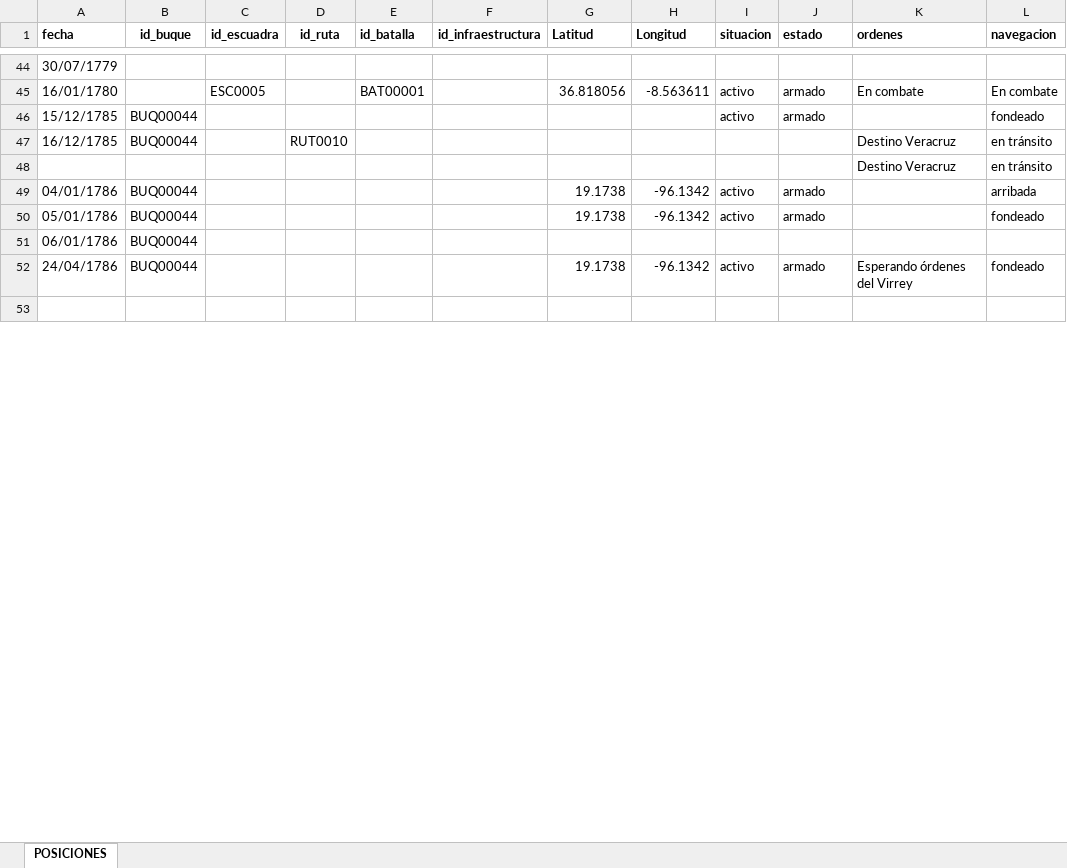
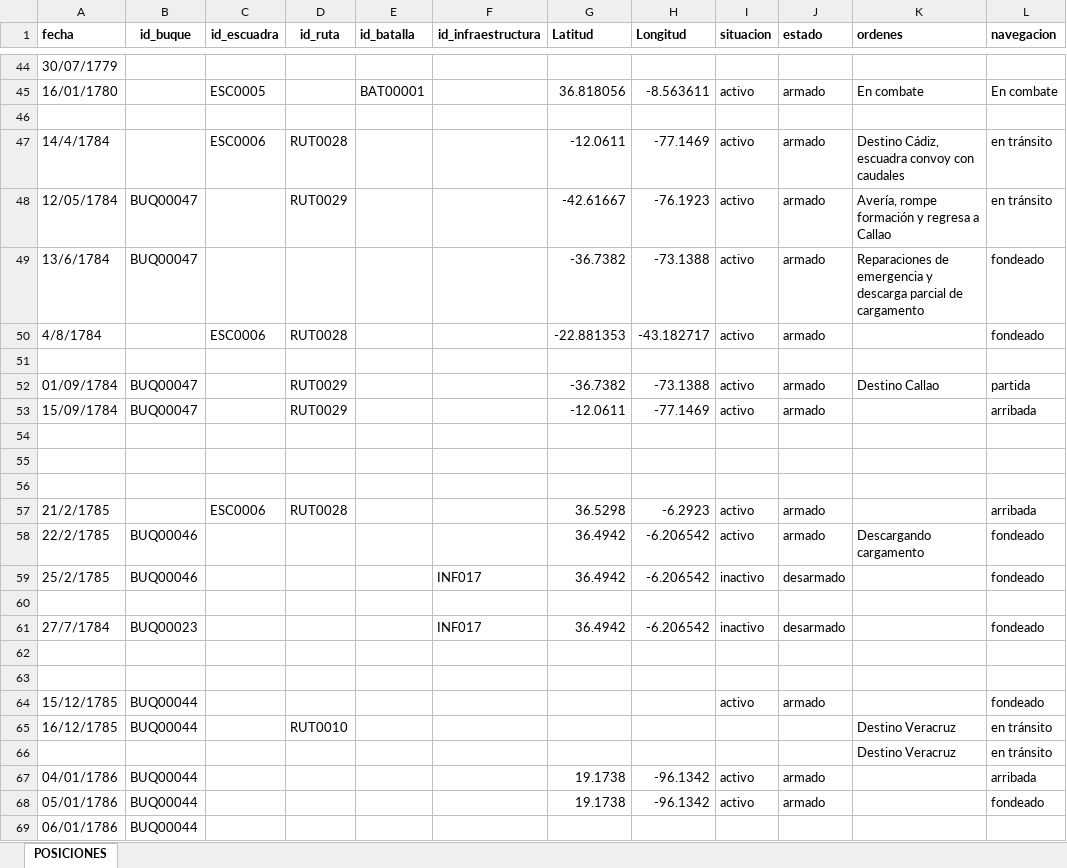
Before and after one commit to Astrea-create/Armada-Espa-ola-Web, an Excel workbook: lat_claude.xlsx, sheet POSICIONES, drawn as a sheet; only a part is shown, gaps mark what is left out; the shorter side is filled out with more unchanged rows; values as stored, in another font and other column widths than the file's, no borders; charts and pictures not drawn; the diff covers the shown part only; the diff names each change by its address in the sheet, - before the commit and + after, or states it on an @@ line.

```diff
--- a/lat_claude.xlsx (sheet POSICIONES)
+++ b/lat_claude.xlsx (sheet POSICIONES)
+row 46: (empty)
+row 47: 14/4/1784 |  | ESC0006 | RUT0028 |  |  | -12.0611 | -77.1469 | activo | armado | Destino Cádiz, escuadra convoy con caudales | en tránsito
+row 48: 12/05/1784 | BUQ00047 |  | RUT0029 |  |  | -42.61667 | -76.1923 | activo | armado | Avería, rompe formación y regresa a Callao | en tránsito
+row 49: 13/6/1784 | BUQ00047 |  |  |  |  | -36.7382 | -73.1388 | activo | armado | Reparaciones de emergencia y descarga parcial de cargamento | fondeado
+row 50: 4/8/1784 |  | ESC0006 | RUT0028 |  |  | -22.881353 | -43.182717 | activo | armado |  | fondeado
+row 51: (empty)
+row 52: 01/09/1784 | BUQ00047 |  | RUT0029 |  |  | -36.7382 | -73.1388 | activo | armado | Destino Callao | partida
+row 53: 15/09/1784 | BUQ00047 |  | RUT0029 |  |  | -12.0611 | -77.1469 | activo | armado |  | arribada
+row 54: (empty)
+row 55: (empty)
+row 56: (empty)
+row 57: 21/2/1785 |  | ESC0006 | RUT0028 |  |  | 36.5298 | -6.2923 | activo | armado |  | arribada
+row 58: 22/2/1785 | BUQ00046 |  |  |  |  | 36.4942 | -6.206542 | activo | armado | Descargando cargamento | fondeado
+row 59: 25/2/1785 | BUQ00046 |  |  |  | INF017 | 36.4942 | -6.206542 | inactivo | desarmado |  | fondeado
+row 60: (empty)
+row 61: 27/7/1784 | BUQ00023 |  |  |  | INF017 | 36.4942 | -6.206542 | inactivo | desarmado |  | fondeado
+row 62: (empty)
+row 63: (empty)
```
Also changed, not shown: 4 added rows and 1 edited cell elsewhere in this sheet, charts or pictures, BUQUE_CLAUDE.xlsx, GRADO_CLAUDE.xlsx, 6 other files.
